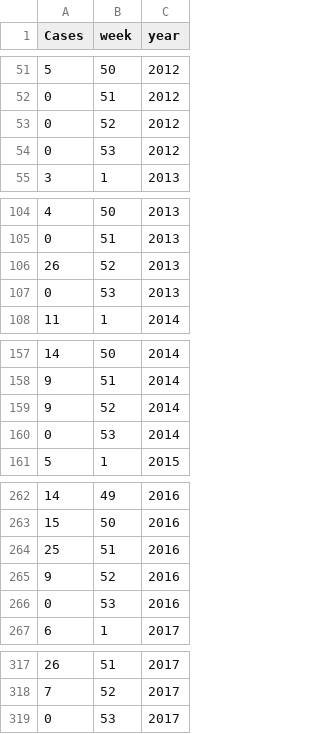
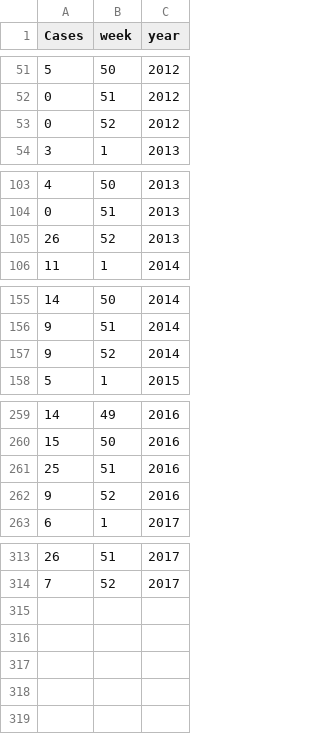
Before and after one commit to MartinPDLE/Thesis, a CSV file: Master Thesis/Data/Measles_Bauchi.csv, drawn as a sheet; only a part is shown, gaps mark what is left out; the diff names each change by its address in the sheet, - before the commit and + after, or states it on an @@ line.

```diff
--- a/Master Thesis/Data/Measles_Bauchi.csv
+++ b/Master Thesis/Data/Measles_Bauchi.csv
-row 54: 0 | 53 | 2012
-row 107: 0 | 53 | 2013
-row 160: 0 | 53 | 2014
-row 266: 0 | 53 | 2016
-row 319: 0 | 53 | 2017
```
Also changed, not shown: 32 other files.
